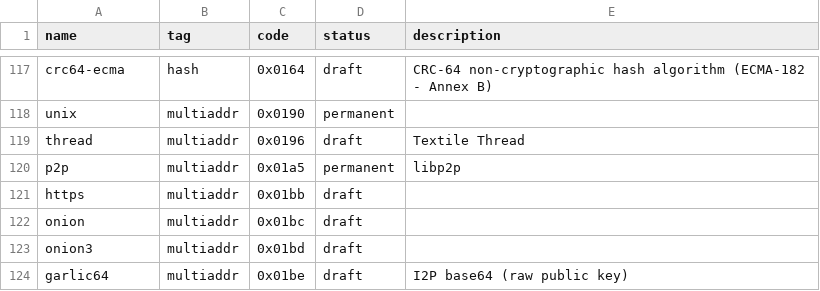
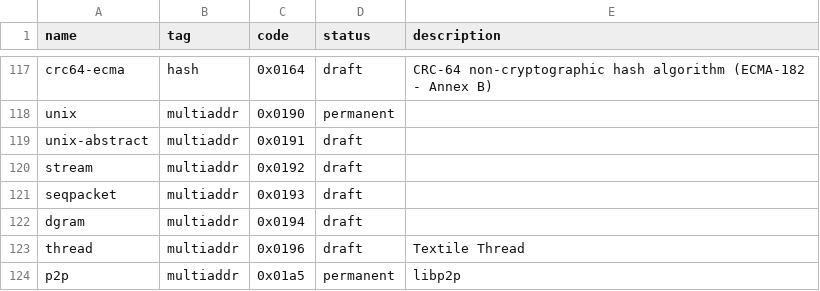
Before and after one commit to multiformats/multicodec, a CSV file: table.csv, drawn as a sheet; only a part is shown, gaps mark what is left out; the shorter side is filled out with more unchanged rows; the diff names each change by its address in the sheet, - before the commit and + after, or states it on an @@ line.

Commit message:
Add unix-abstract, stream, seqpacket, dgram

```diff
--- a/table.csv
+++ b/table.csv
+row 119: unix-abstract | multiaddr | 0x0191 | draft
+row 120: stream | multiaddr | 0x0192 | draft
+row 121: seqpacket | multiaddr | 0x0193 | draft
+row 122: dgram | multiaddr | 0x0194 | draft
```
